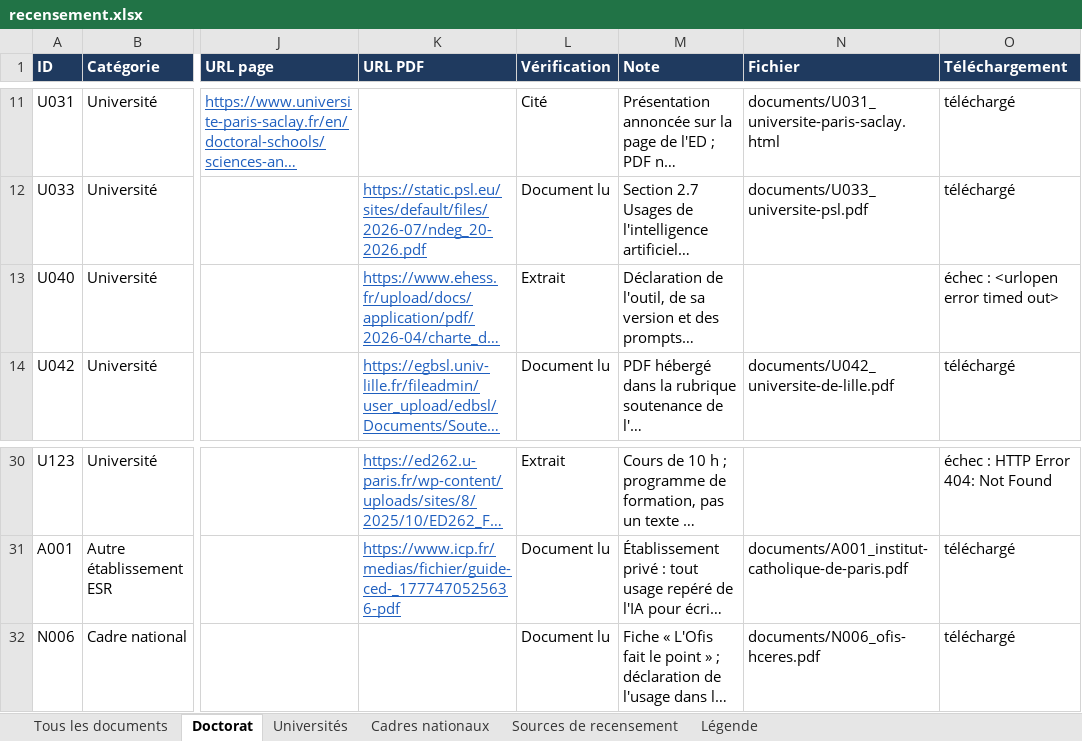
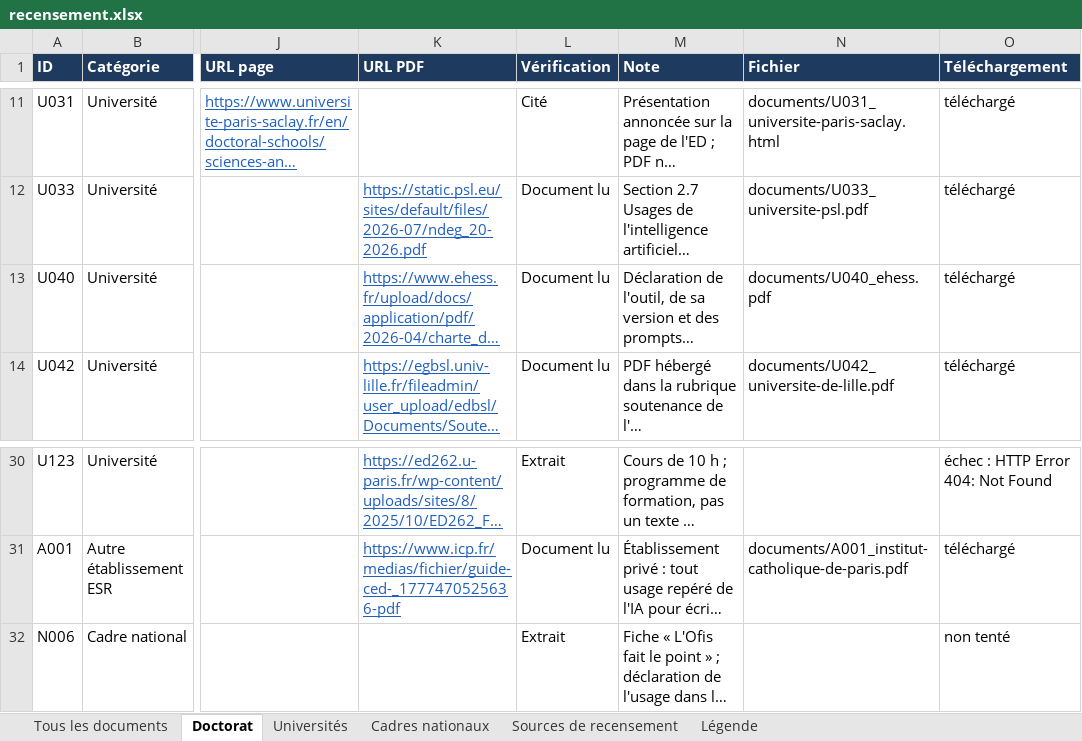
Before and after one commit to Cercle-IA/ia-education, an Excel workbook: chartes-ia-universites/recensement.xlsx, sheet Doctorat, drawn as a sheet; only a part is shown, gaps mark what is left out; long unchanged cells end in …; values as stored, in another font and other column widths than the file's, no borders; the diff names each change by its address in the sheet, - before the commit and + after, or states it on an @@ line.

```diff
--- a/chartes-ia-universites/recensement.xlsx (sheet Doctorat)
+++ b/chartes-ia-universites/recensement.xlsx (sheet Doctorat)
-L13 (Vérification): Extrait
+L13 (Vérification): Document lu
-N13 (Fichier): (empty)
+N13 (Fichier): documents/U040_ehess.pdf
-O13 (Téléchargement): échec : <urlopen error timed out>
+O13 (Téléchargement): téléchargé
-L32 (Vérification): Document lu
+L32 (Vérification): Extrait
-N32 (Fichier): documents/N006_ofis-hceres.pdf
+N32 (Fichier): (empty)
-O32 (Téléchargement): téléchargé
+O32 (Téléchargement): non tenté
```
Also changed, not shown: sheet Tous les documents, sheet Universités, sheet Cadres nationaux, 33 other files.
